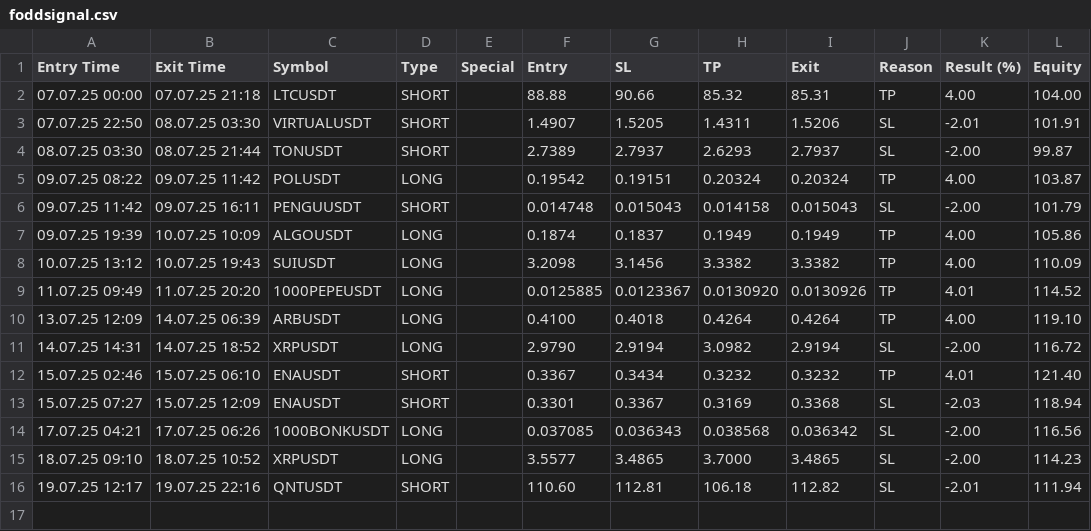
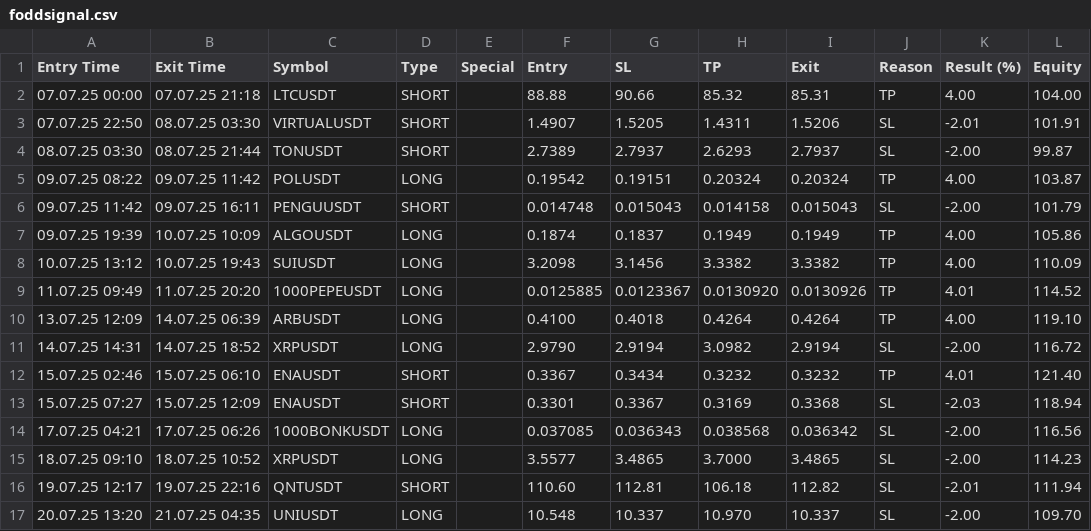
Before and after one commit to vFODD/FODDSIGNAL, a CSV file: foddsignal.csv, drawn as a sheet.

Commit message:
Güncelleme - 2025-07-21 04:35:43

```diff
--- a/foddsignal.csv
+++ b/foddsignal.csv
@@ -16 +16,2 @@ Entry Time,Exit Time,Symbol,Type,Special,Entry,SL,TP,Exit,Reason,Result (%),Equi
 19.07.25 12:17,19.07.25 22:16,QNTUSDT,SHORT,,110.60,112.81,106.18,112.82,SL,-2.01,111.94
+20.07.25 13:20,21.07.25 04:35,UNIUSDT,LONG,,10.548,10.337,10.970,10.337,SL,-2.00,109.70
```
